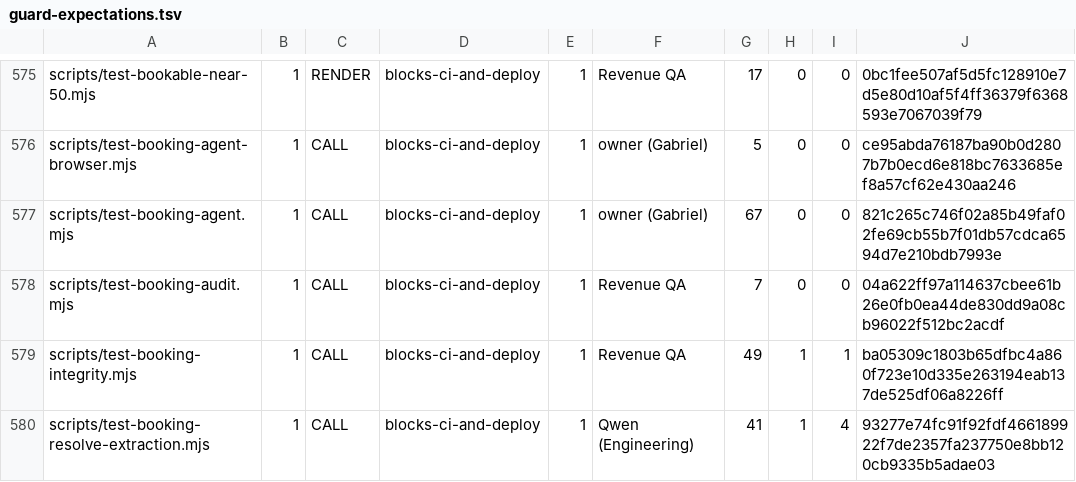
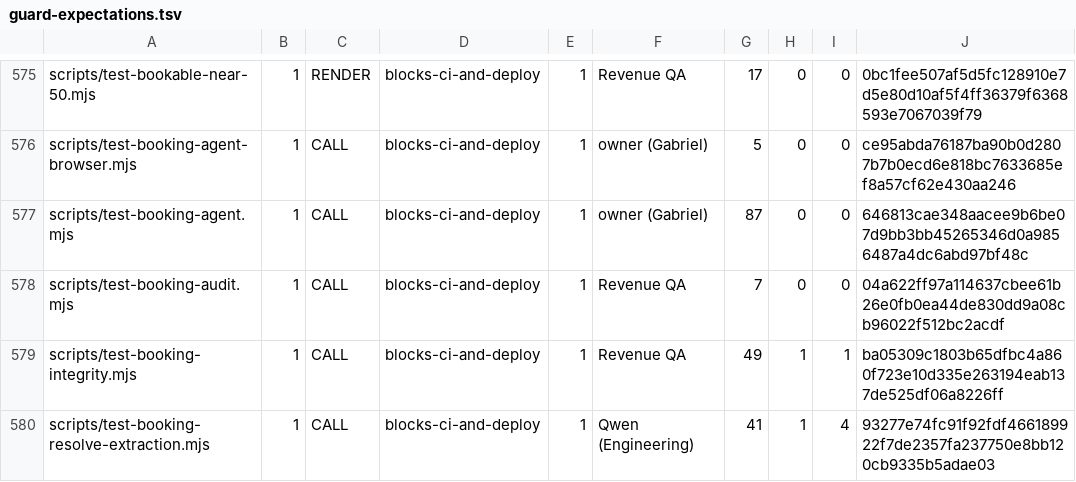
Before and after one commit to wallstreethyena/Wayfind, a TSV file: scripts/lib/guard-expectations.tsv, drawn as a sheet; only a part is shown, gaps mark what is left out.

```diff
--- a/scripts/lib/guard-expectations.tsv
+++ b/scripts/lib/guard-expectations.tsv
@@ -576,3 +576,3 @@ scripts/test-bookable-near-50.mjs	1	RENDER	blocks-ci-and-deploy	1	Revenue QA	17
 scripts/test-booking-agent-browser.mjs	1	CALL	blocks-ci-and-deploy	1	owner (Gabriel)	5	0	0	ce95abda76187ba90b0d2807b7b0ecd6e818bc7633685ef8a57cf62e430aa246
-scripts/test-booking-agent.mjs	1	CALL	blocks-ci-and-deploy	1	owner (Gabriel)	67	0	0	821c265c746f02a85b49faf02fe69cb55b7f01db57cdca6594d7e210bdb7993e
+scripts/test-booking-agent.mjs	1	CALL	blocks-ci-and-deploy	1	owner (Gabriel)	87	0	0	646813cae348aacee9b6be07d9bb3bb45265346d0a9856487a4dc6abd97bf48c
 scripts/test-booking-audit.mjs	1	CALL	blocks-ci-and-deploy	1	Revenue QA	7	0	0	04a622ff97a114637cbee61b26e0fb0ea44de830dd9a08cb96022f512bc2acdf
```
Also changed, not shown: 11 other files.
